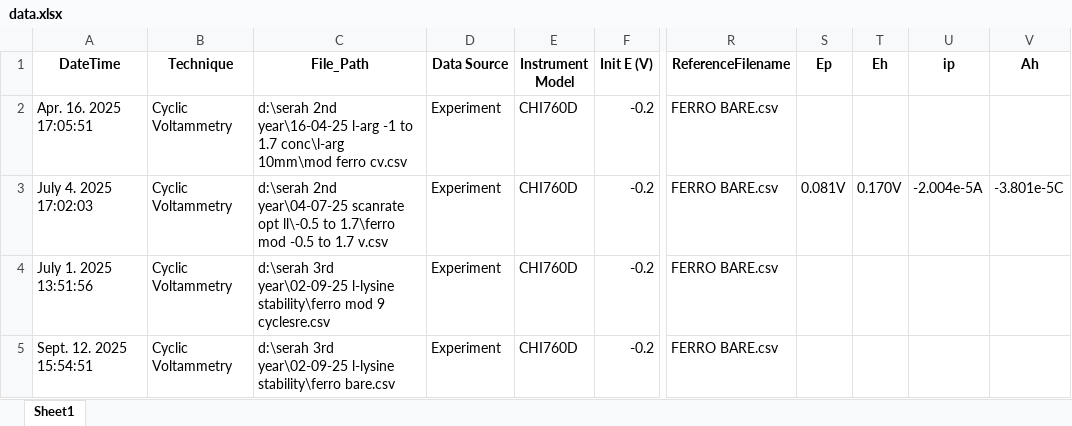
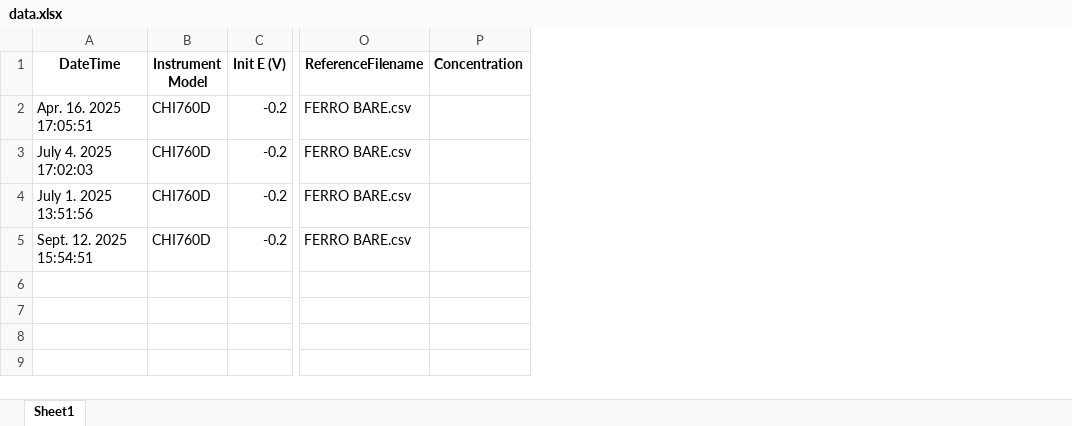
Before and after one commit to maxfleck/BO_lysoAI, an Excel workbook: example/data.xlsx, sheet Sheet1, drawn as a sheet; only a part is shown, gaps mark what is left out; values as stored, in another font and other column widths than the file's, no borders; removed rows and columns are numbered as before the commit, all else as after; the diff names each change by its address in the sheet, - before the commit and + after, or states it on an @@ line.

```diff
--- a/example/data.xlsx (sheet Sheet1)
+++ b/example/data.xlsx (sheet Sheet1)
-column B (Technique), rows 2-5: all Cyclic Voltammetry
-column C (File_Path), rows 2-5: d:\serah 2nd year\16-04-25 l-arg -1 to 1.7 conc\l-arg 10mm\mod ferro cv.csv | d:\serah 2nd year\04-07-25 scanrate opt ll\-0.5 to 1.7\ferro mod -0.5 to 1.7 v.csv | d:\serah 3rd year\02-09-25 l-lysine stability\ferro mod 9 cyclesre.csv | d:\serah 3rd year\02-09-25 l-lysine stability\ferro bare.csv
-column D (Data Source), rows 2-5: all Experiment
-column S (Ep), row 3: 0.081V
-column T (Eh), row 3: 0.170V
-column U (ip), row 3: -2.004e-5A
-column V (Ah), row 3: -3.801e-5C
+column P (Concentration), empty
```
Also changed, not shown: formulas that keep their value, 6 other files.
